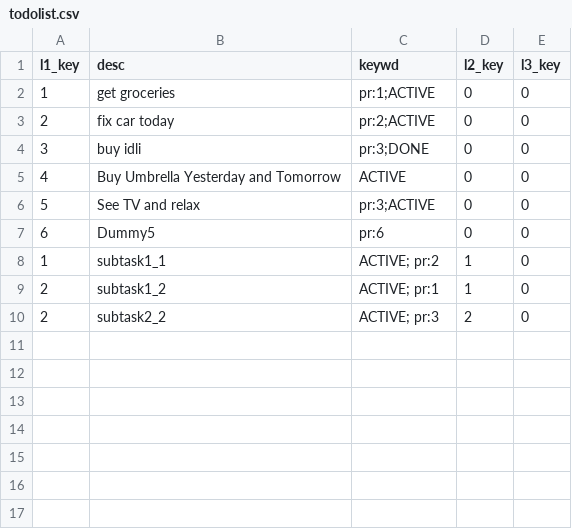
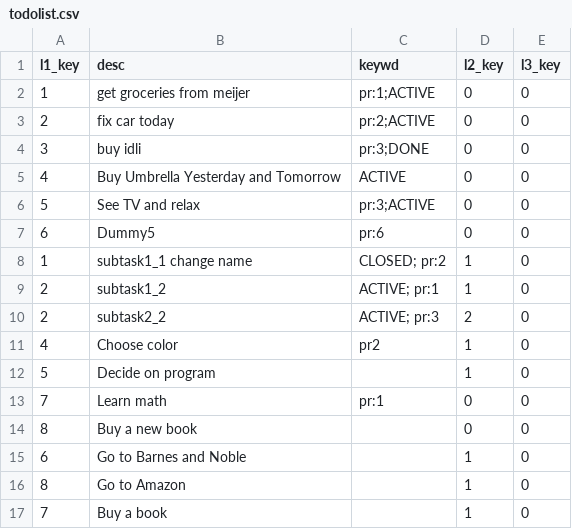
Before and after one commit to notesofdabbler/simpleR_TODO, a CSV file: db/todolist.csv, drawn as a sheet.

Commit message:
Added functionality to add new subtask

```diff
--- a/db/todolist.csv
+++ b/db/todolist.csv
@@ -1,3 +1,3 @@
 "l1_key","desc","keywd","l2_key","l3_key"
-1,"get groceries","pr:1;ACTIVE",0,0
+1,"get groceries from meijer","pr:1;ACTIVE",0,0
 2,"fix car today","pr:2;ACTIVE",0,0
@@ -7,4 +7,11 @@
 6,"Dummy5","pr:6",0,0
-1,"subtask1_1","ACTIVE; pr:2",1,0
+1,"subtask1_1 change name","CLOSED; pr:2",1,0
 2,"subtask1_2","ACTIVE; pr:1",1,0
 2,"subtask2_2","ACTIVE; pr:3",2,0
+4,"Choose color","pr2",1,0
+5,"Decide on program","",1,0
+7,"Learn math","pr:1",0,0
+8,"Buy a new book","",0,0
+6,"Go to Barnes and Noble","",1,0
+8,"Go to Amazon","",1,0
+7,"Buy a book","",1,0
```
Also changed, not shown: 1 other file.
